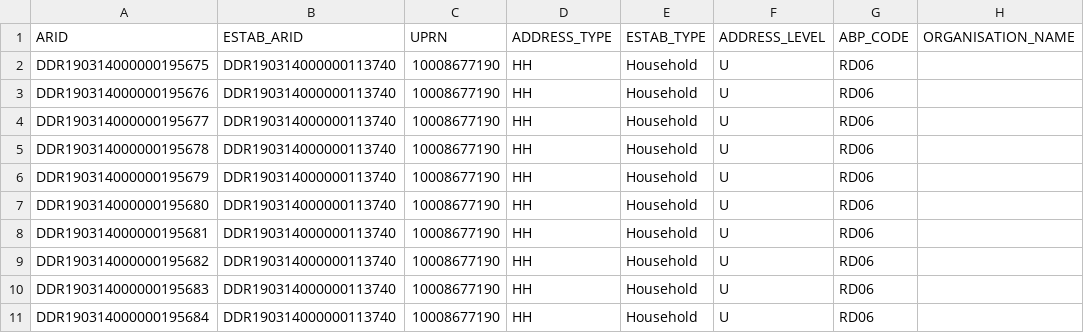
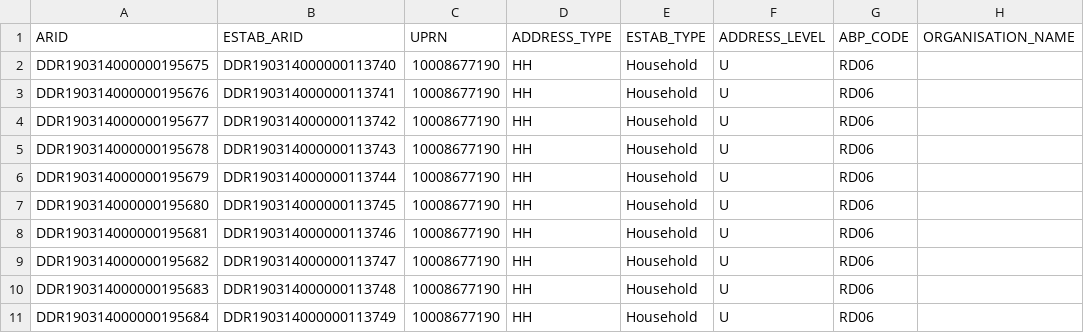
Before and after one commit to ONSdigital/census-rm-acceptance-tests, a CSV file: resources/sample_files/sample_input_england_census_spec.csv, drawn as a sheet; only a part is shown; the diff names each change by its address in the sheet, - before the commit and + after, or states it on an @@ line.

Commit message:
fix function name to get estabArid and sample file to make estabArids unique

```diff
--- a/resources/sample_files/sample_input_england_census_spec.csv
+++ b/resources/sample_files/sample_input_england_census_spec.csv
-B3 (ESTAB_ARID): DDR190314000000113740
+B3 (ESTAB_ARID): DDR190314000000113741
-B4 (ESTAB_ARID): DDR190314000000113740
+B4 (ESTAB_ARID): DDR190314000000113742
-B5 (ESTAB_ARID): DDR190314000000113740
+B5 (ESTAB_ARID): DDR190314000000113743
-B6 (ESTAB_ARID): DDR190314000000113740
+B6 (ESTAB_ARID): DDR190314000000113744
-B7 (ESTAB_ARID): DDR190314000000113740
+B7 (ESTAB_ARID): DDR190314000000113745
-B8 (ESTAB_ARID): DDR190314000000113740
+B8 (ESTAB_ARID): DDR190314000000113746
-B9 (ESTAB_ARID): DDR190314000000113740
+B9 (ESTAB_ARID): DDR190314000000113747
-B10 (ESTAB_ARID): DDR190314000000113740
+B10 (ESTAB_ARID): DDR190314000000113748
-B11 (ESTAB_ARID): DDR190314000000113740
+B11 (ESTAB_ARID): DDR190314000000113749
```
Also changed, not shown: 1 other file.
